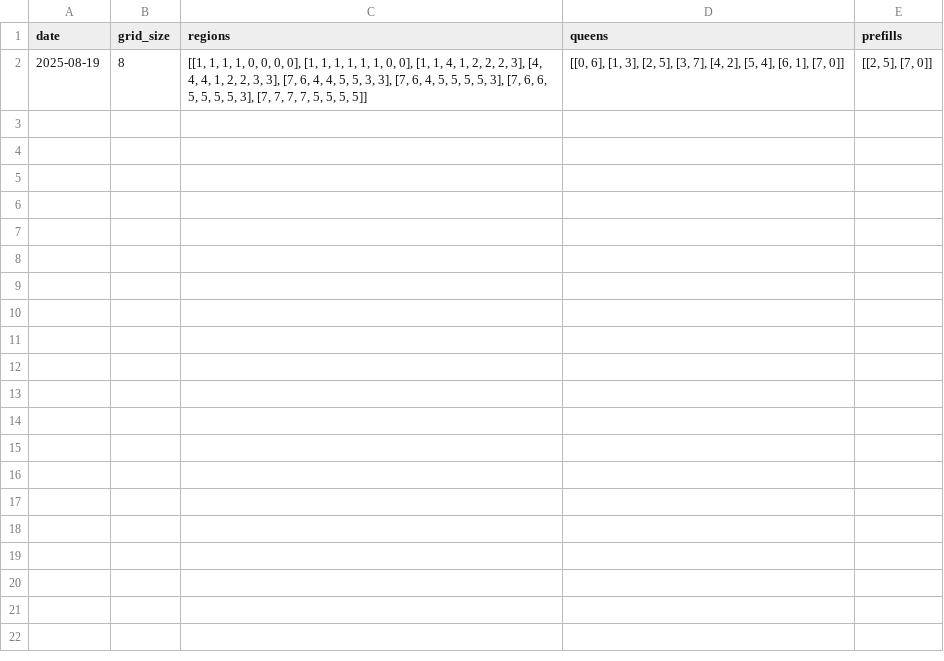
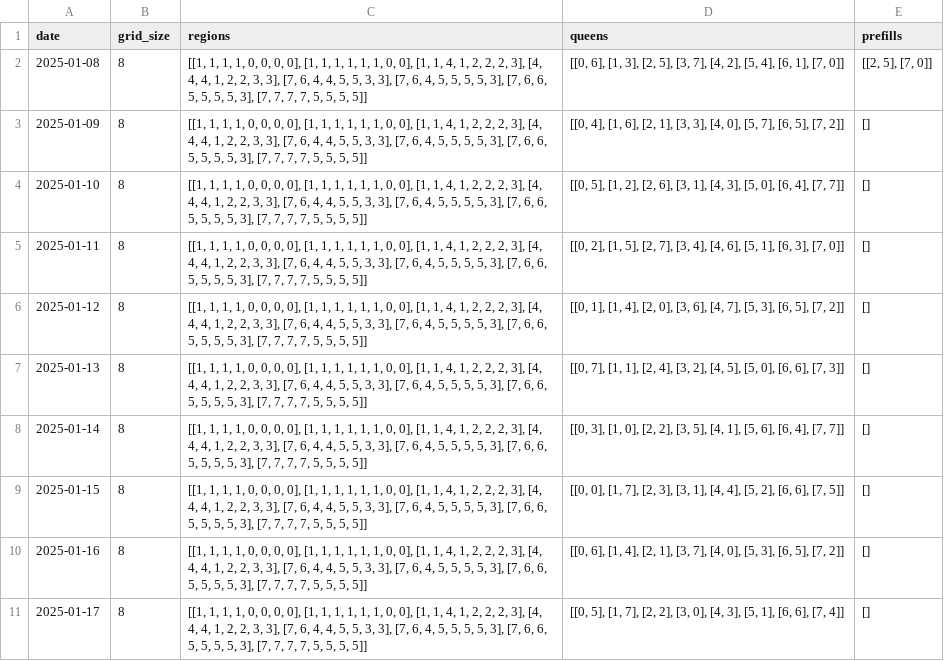
Before and after one commit to Akshay-Jain-sportskeeda/queens_game, a CSV file: puzzle_data.csv, drawn as a sheet.

Commit message:
Fix puzzle dates and CSV reading

```diff
--- a/puzzle_data.csv
+++ b/puzzle_data.csv
@@ -1,2 +1,11 @@
 date,grid_size,regions,queens,prefills
-2025-08-19,8,"[[1, 1, 1, 1, 0, 0, 0, 0], [1, 1, 1, 1, 1, 1, 0, 0], [1, 1, 4, 1, 2, 2, 2, 3], [4, 4, 4, 1, 2, 2, 3, 3], [7, 6, 4, 4, 5, 5, 3, 3], [7, 6, 4, 5, 5, 5, 5, 3], [7, 6, 6, 5, 5, 5, 5, 3], [7, 7, 7, 7, 5, 5, 5, 5]]","[[0, 6], [1, 3], [2, 5], [3, 7], [4, 2], [5, 4], [6, 1], [7, 0]]","[[2, 5], [7, 0]]"
+2025-01-08,8,"[[1, 1, 1, 1, 0, 0, 0, 0], [1, 1, 1, 1, 1, 1, 0, 0], [1, 1, 4, 1, 2, 2, 2, 3], [4, 4, 4, 1, 2, 2, 3, 3], [7, 6, 4, 4, 5, 5, 3, 3], [7, 6, 4, 5, 5, 5, 5, 3], [7, 6, 6, 5, 5, 5, 5, 3], [7, 7, 7, 7, 5, 5, 5, 5]]","[[0, 6], [1, 3], [2, 5], [3, 7], [4, 2], [5, 4], [6, 1], [7, 0]]","[[2, 5], [7, 0]]"
+2025-01-09,8,"[[1, 1, 1, 1, 0, 0, 0, 0], [1, 1, 1, 1, 1, 1, 0, 0], [1, 1, 4, 1, 2, 2, 2, 3], [4, 4, 4, 1, 2, 2, 3, 3], [7, 6, 4, 4, 5, 5, 3, 3], [7, 6, 4, 5, 5, 5, 5, 3], [7, 6, 6, 5, 5, 5, 5, 3], [7, 7, 7, 7, 5, 5, 5, 5]]","[[0, 4], [1, 6], [2, 1], [3, 3], [4, 0], [5, 7], [6, 5], [7, 2]]","[]"
+2025-01-10,8,"[[1, 1, 1, 1, 0, 0, 0, 0], [1, 1, 1, 1, 1, 1, 0, 0], [1, 1, 4, 1, 2, 2, 2, 3], [4, 4, 4, 1, 2, 2, 3, 3], [7, 6, 4, 4, 5, 5, 3, 3], [7, 6, 4, 5, 5, 5, 5, 3], [7, 6, 6, 5, 5, 5, 5, 3], [7, 7, 7, 7, 5, 5, 5, 5]]","[[0, 5], [1, 2], [2, 6], [3, 1], [4, 3], [5, 0], [6, 4], [7, 7]]","[]"
+2025-01-11,8,"[[1, 1, 1, 1, 0, 0, 0, 0], [1, 1, 1, 1, 1, 1, 0, 0], [1, 1, 4, 1, 2, 2, 2, 3], [4, 4, 4, 1, 2, 2, 3, 3], [7, 6, 4, 4, 5, 5, 3, 3], [7, 6, 4, 5, 5, 5, 5, 3], [7, 6, 6, 5, 5, 5, 5, 3], [7, 7, 7, 7, 5, 5, 5, 5]]","[[0, 2], [1, 5], [2, 7], [3, 4], [4, 6], [5, 1], [6, 3], [7, 0]]","[]"
+2025-01-12,8,"[[1, 1, 1, 1, 0, 0, 0, 0], [1, 1, 1, 1, 1, 1, 0, 0], [1, 1, 4, 1, 2, 2, 2, 3], [4, 4, 4, 1, 2, 2, 3, 3], [7, 6, 4, 4, 5, 5, 3, 3], [7, 6, 4, 5, 5, 5, 5, 3], [7, 6, 6, 5, 5, 5, 5, 3], [7, 7, 7, 7, 5, 5, 5, 5]]","[[0, 1], [1, 4], [2, 0], [3, 6], [4, 7], [5, 3], [6, 5], [7, 2]]","[]"
+2025-01-13,8,"[[1, 1, 1, 1, 0, 0, 0, 0], [1, 1, 1, 1, 1, 1, 0, 0], [1, 1, 4, 1, 2, 2, 2, 3], [4, 4, 4, 1, 2, 2, 3, 3], [7, 6, 4, 4, 5, 5, 3, 3], [7, 6, 4, 5, 5, 5, 5, 3], [7, 6, 6, 5, 5, 5, 5, 3], [7, 7, 7, 7, 5, 5, 5, 5]]","[[0, 7], [1, 1], [2, 4], [3, 2], [4, 5], [5, 0], [6, 6], [7, 3]]","[]"
+2025-01-14,8,"[[1, 1, 1, 1, 0, 0, 0, 0], [1, 1, 1, 1, 1, 1, 0, 0], [1, 1, 4, 1, 2, 2, 2, 3], [4, 4, 4, 1, 2, 2, 3, 3], [7, 6, 4, 4, 5, 5, 3, 3], [7, 6, 4, 5, 5, 5, 5, 3], [7, 6, 6, 5, 5, 5, 5, 3], [7, 7, 7, 7, 5, 5, 5, 5]]","[[0, 3], [1, 0], [2, 2], [3, 5], [4, 1], [5, 6], [6, 4], [7, 7]]","[]"
+2025-01-15,8,"[[1, 1, 1, 1, 0, 0, 0, 0], [1, 1, 1, 1, 1, 1, 0, 0], [1, 1, 4, 1, 2, 2, 2, 3], [4, 4, 4, 1, 2, 2, 3, 3], [7, 6, 4, 4, 5, 5, 3, 3], [7, 6, 4, 5, 5, 5, 5, 3], [7, 6, 6, 5, 5, 5, 5, 3], [7, 7, 7, 7, 5, 5, 5, 5]]","[[0, 0], [1, 7], [2, 3], [3, 1], [4, 4], [5, 2], [6, 6], [7, 5]]","[]"
+2025-01-16,8,"[[1, 1, 1, 1, 0, 0, 0, 0], [1, 1, 1, 1, 1, 1, 0, 0], [1, 1, 4, 1, 2, 2, 2, 3], [4, 4, 4, 1, 2, 2, 3, 3], [7, 6, 4, 4, 5, 5, 3, 3], [7, 6, 4, 5, 5, 5, 5, 3], [7, 6, 6, 5, 5, 5, 5, 3], [7, 7, 7, 7, 5, 5, 5, 5]]","[[0, 6], [1, 4], [2, 1], [3, 7], [4, 0], [5, 3], [6, 5], [7, 2]]","[]"
+2025-01-17,8,"[[1, 1, 1, 1, 0, 0, 0, 0], [1, 1, 1, 1, 1, 1, 0, 0], [1, 1, 4, 1, 2, 2, 2, 3], [4, 4, 4, 1, 2, 2, 3, 3], [7, 6, 4, 4, 5, 5, 3, 3], [7, 6, 4, 5, 5, 5, 5, 3], [7, 6, 6, 5, 5, 5, 5, 3], [7, 7, 7, 7, 5, 5, 5, 5]]","[[0, 5], [1, 7], [2, 2], [3, 0], [4, 3], [5, 1], [6, 6], [7, 4]]","[]"
```
Also changed, not shown: 1 other file.
